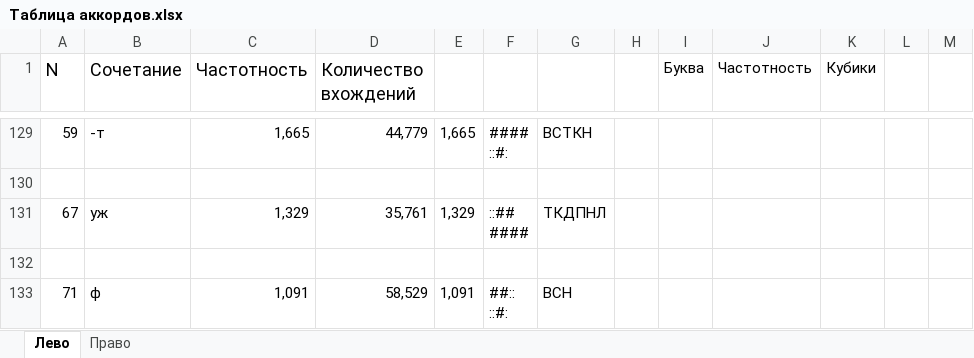
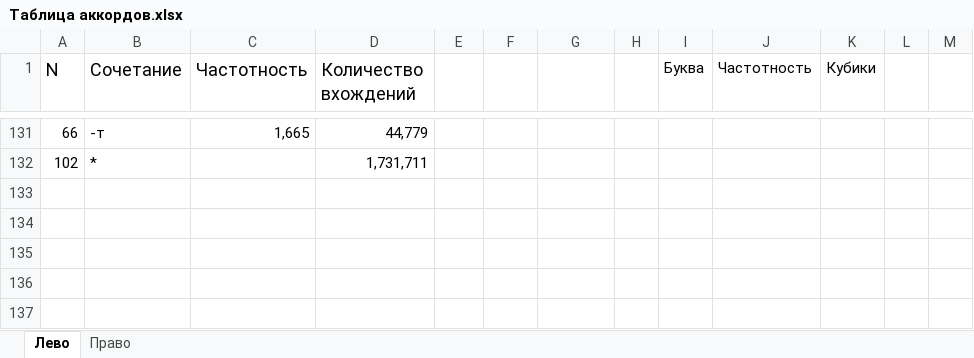
Before and after one commit to utyv/kolobok, an Excel workbook: Таблица аккордов.xlsx, sheet Лево, drawn as a sheet; only a part is shown, gaps mark what is left out; values as stored, in another font and other column widths than the file's, no borders; charts and pictures not drawn; removed rows and columns are numbered as before the commit, all else as after; ↵ is a line break in a cell; the diff covers the shown part only; the diff names each change by its address in the sheet, - before the commit and + after, or states it on an @@ line.

```diff
--- a/Таблица аккордов.xlsx (sheet Лево)
+++ b/Таблица аккордов.xlsx (sheet Лево)
-A131 (N): 59
+A131 (N): 66
-E131: 1,665
+E131: (empty)
-F131: #### ↵ ::#:
+F131: (empty)
-G131: ВСТКН
+G131: (empty)
-row 132: (empty)
+row 132: 102 | * |  | 1,731,711
-row 131: 67 | уж | 1,329 | 35,761 | 1,329 | ::## ↵ #### | ТКДПНЛ
-row 132: (empty)
-row 133: 71 | ф | 1,091 | 58,529 | 1,091 | ##:: ↵ ::#: | ВСН
```
Also changed, not shown: 114 added rows, 112 removed rows and 55 edited cells elsewhere in this sheet, 39 other files.
